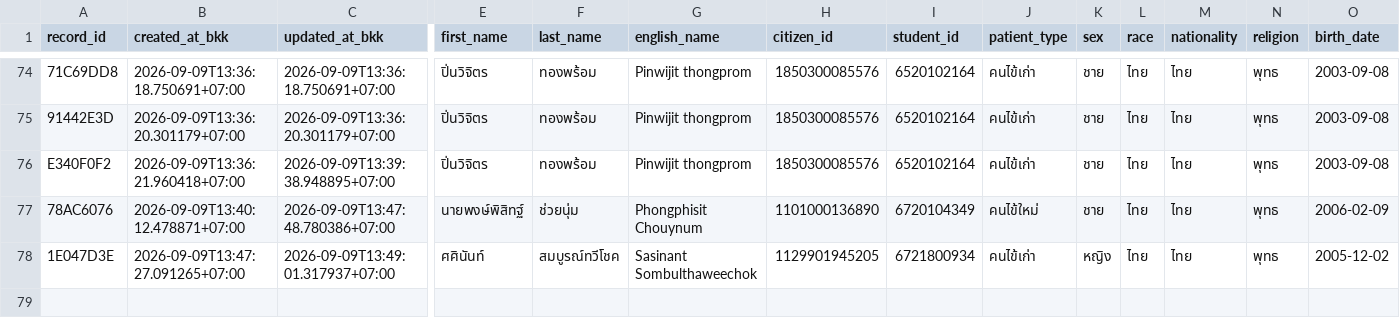
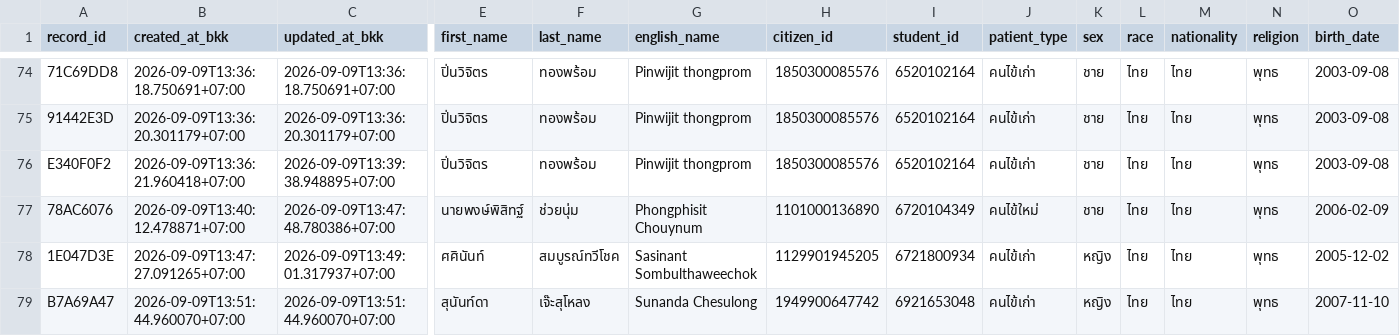
Before and after one commit to PythonianSt/OPD3, a CSV file: opd_records.csv, drawn as a sheet; only a part is shown, gaps mark what is left out; rows hold the shown columns only; the diff names each change by its address in the sheet, - before the commit and + after, or states it on an @@ line.

Commit message:
add OPD record B7A69A47 2026-09-09T13:51:44.960070+07:00

```diff
--- a/opd_records.csv
+++ b/opd_records.csv
+row 79: B7A69A47 | 2026-09-09T13:51:44.960070+07:00 | 2026-09-09T13:51:44.960070+07:00 | สุนันท์ดา | เจ๊ะสุโหลง | Sunanda Chesulong | 1949900647742 | 6921653048 | คนไข้เก่า | หญิง | ไทย | ไทย | พุทธ | 2007-11-10
```
